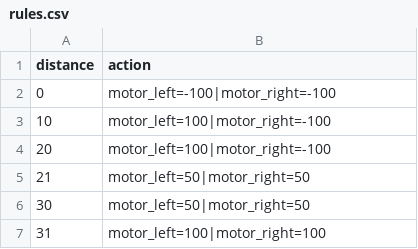
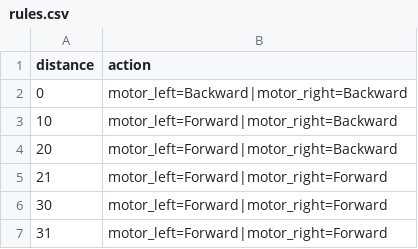
Before and after one commit to angelalonso/robot, a CSV file: brain/rules.csv, drawn as a sheet.

Commit message:
not using values yet

```diff
--- a/brain/rules.csv
+++ b/brain/rules.csv
@@ -1,7 +1,7 @@
 "distance";"action"
-0;"motor_left=-100|motor_right=-100"
-10;"motor_left=100|motor_right=-100"
-20;"motor_left=100|motor_right=-100"
-21;"motor_left=50|motor_right=50"
-30;"motor_left=50|motor_right=50"
-31;"motor_left=100|motor_right=100"
+0;"motor_left=Backward|motor_right=Backward"
+10;"motor_left=Forward|motor_right=Backward"
+20;"motor_left=Forward|motor_right=Backward"
+21;"motor_left=Forward|motor_right=Forward"
+30;"motor_left=Forward|motor_right=Forward"
+31;"motor_left=Forward|motor_right=Forward"
```
